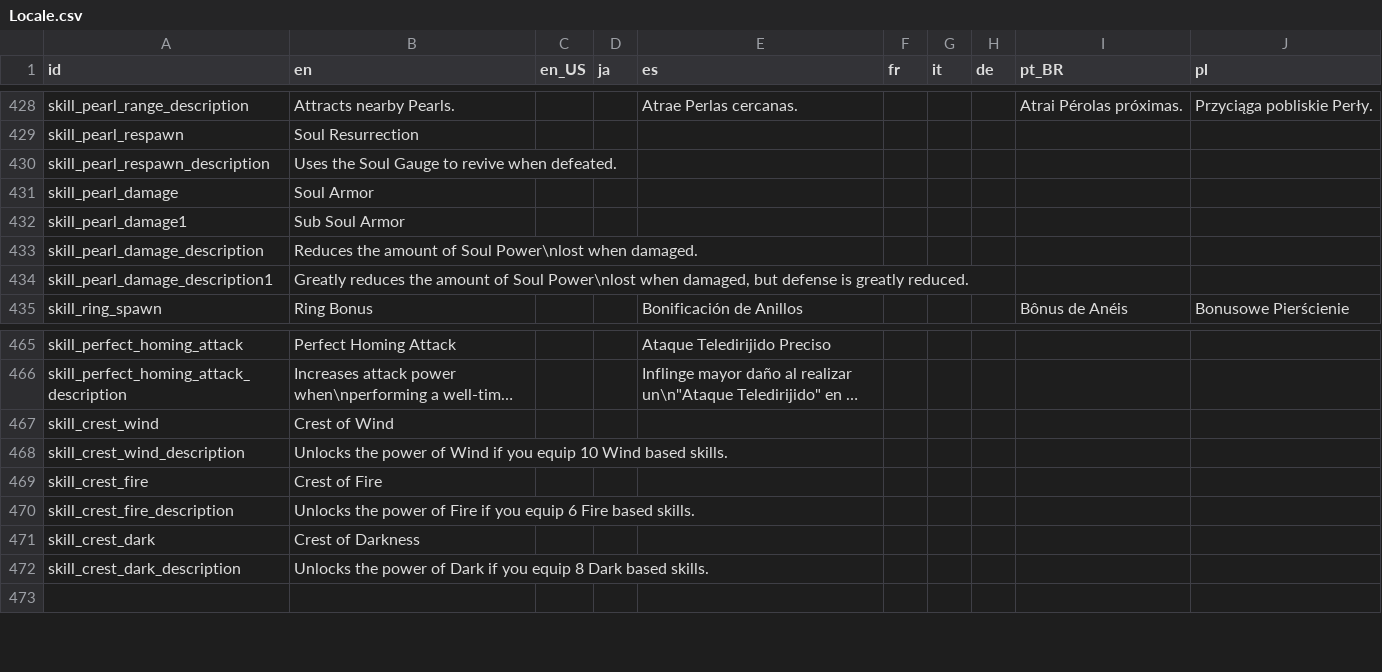
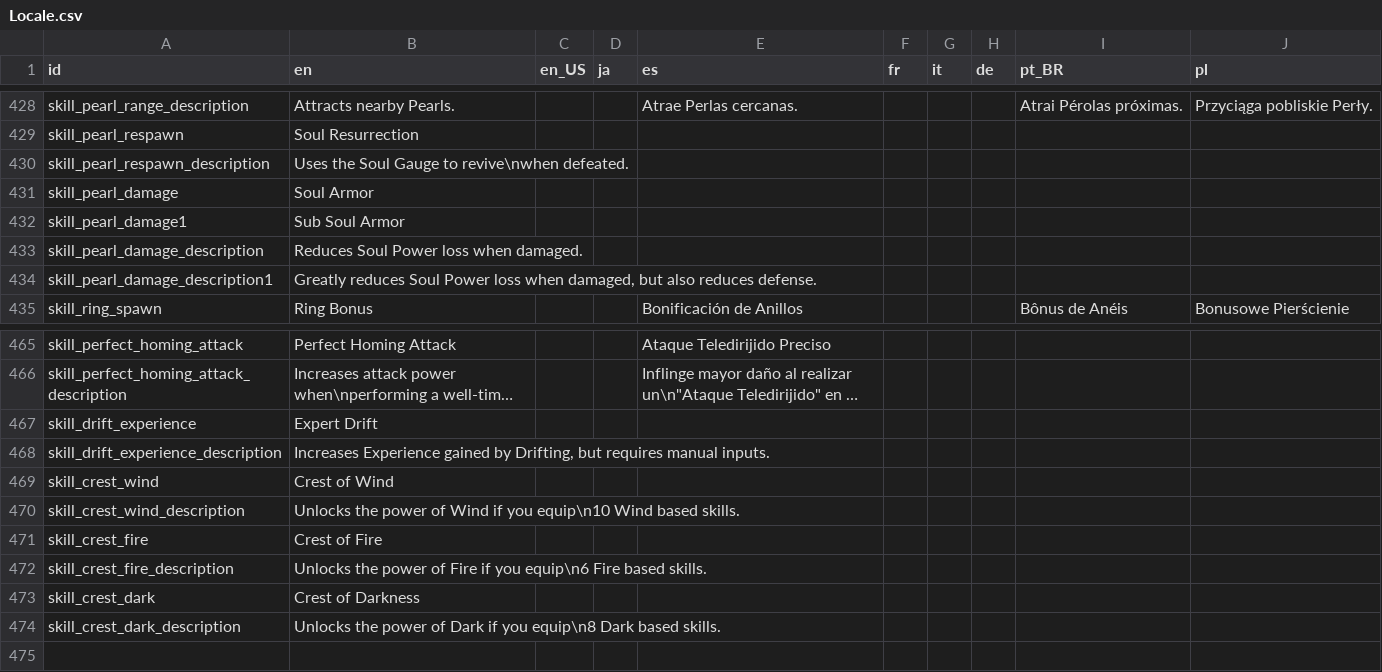
Before and after one commit to Kuma-Boo/project-reignition, a CSV file: Project/locale/Locale.csv, drawn as a sheet; only a part is shown, gaps mark what is left out; long unchanged cells end in …; addresses are those after the commit; the diff names each change by its address in the sheet, - before the commit and + after, or states it on an @@ line.

```diff
--- a/Project/locale/Locale.csv
+++ b/Project/locale/Locale.csv
-B430 (en): Uses the Soul Gauge to revive when defeated.
+B430 (en): Uses the Soul Gauge to revive\nwhen defeated.
-B433 (en): Reduces the amount of Soul Power\nlost when damaged.
+B433 (en): Reduces Soul Power loss when damaged.
-B434 (en): Greatly reduces the amount of Soul Power\nlost when damaged, but defense is greatly reduced.
+B434 (en): Greatly reduces Soul Power loss when damaged, but also reduces defense.
+row 467: skill_drift_experience | Expert Drift
+row 468: skill_drift_experience_description | Increases Experience gained by Drifting, but requires manual inputs.
-B470 (en): …if you equip 10 Wind based…
+B470 (en): …if you equip\n10 Wind based…
-B472 (en): …if you equip 6 Fire based…
+B472 (en): …if you equip\n6 Fire based…
-B474 (en): …if you equip 8 Dark based…
+B474 (en): …if you equip\n8 Dark based…
```
Also changed, not shown: 3 other files.
